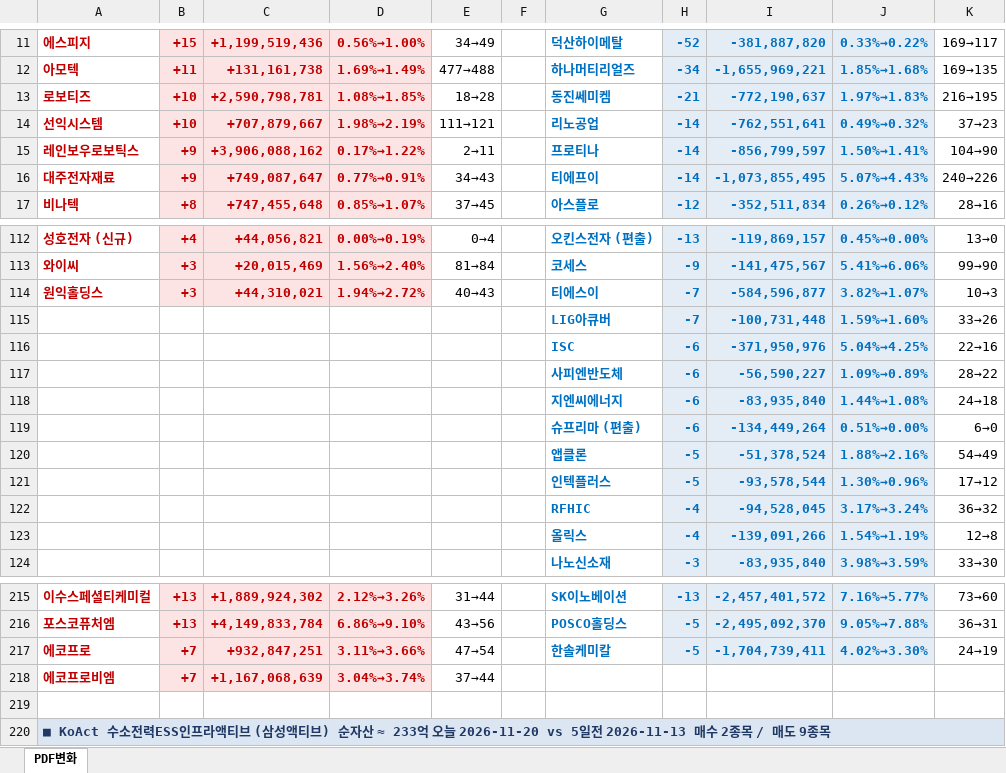
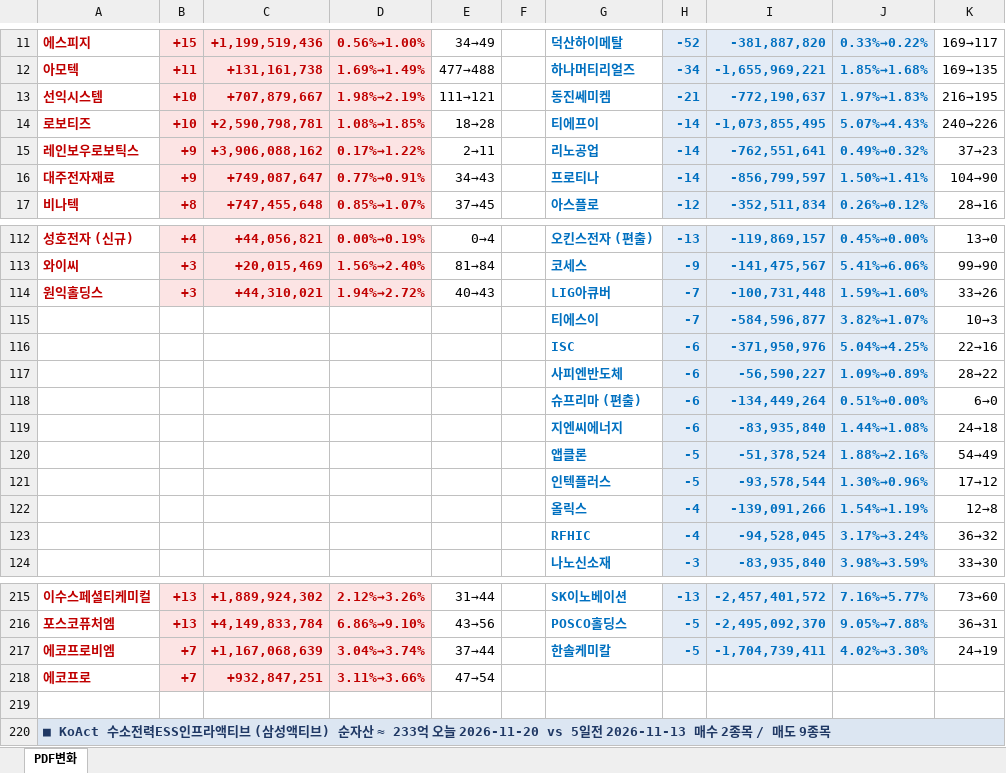
Before and after one commit to unrevr15/etf-reports, an Excel workbook: reports/pdf_rolling5_20261120.xlsx, sheet PDF변화, drawn as a sheet; only a part is shown, gaps mark what is left out; values as stored, in another font and other column widths than the file's, no borders; removed rows and columns are numbered as before the commit, all else as after; the diff covers the shown part only; the diff names each change by its address in the sheet, - before the commit and + after, or states it on an @@ line.

```diff
--- a/reports/pdf_rolling5_20261120.xlsx (sheet PDF변화)
+++ b/reports/pdf_rolling5_20261120.xlsx (sheet PDF변화)
+row 13: 선익시스템 | +10 | +707,879,667 | 1.98%→2.19% | 111→121 |  | 동진쎄미켐 | -21 | -772,190,637 | 1.97%→1.83% | 216→195
-G14: 동진쎄미켐
+G14: 티에프이
-H14: -21
+H14: -14
-I14: -772,190,637
+I14: -1,073,855,495
-J14: 1.97%→1.83%
+J14: 5.07%→4.43%
-K14: 216→195
+K14: 240→226
-row 14: 선익시스템 | +10 | +707,879,667 | 1.98%→2.19% | 111→121 |  | 리노공업 | -14 | -762,551,641 | 0.49%→0.32% | 37→23
-G15: 프로티나
+G15: 리노공업
-I15: -856,799,597
+I15: -762,551,641
-J15: 1.50%→1.41%
+J15: 0.49%→0.32%
-K15: 104→90
+K15: 37→23
-G16: 티에프이
+G16: 프로티나
-I16: -1,073,855,495
+I16: -856,799,597
-J16: 5.07%→4.43%
+J16: 1.50%→1.41%
-K16: 240→226
+K16: 104→90
-G114: 티에스이
+G114: LIG아큐버
-I114: -584,596,877
+I114: -100,731,448
-J114: 3.82%→1.07%
+J114: 1.59%→1.60%
-K114: 10→3
+K114: 33→26
-row 115:  |  |  |  |  |  | LIG아큐버 | -7 | -100,731,448 | 1.59%→1.60% | 33→26
+row 115:  |  |  |  |  |  | 티에스이 | -7 | -584,596,877 | 3.82%→1.07% | 10→3
@@ row 119 moved to row 118: 슈프리마 (편출) @@
@@ row 123 moved to row 122: 올릭스 @@
-A217: 에코프로
+A217: 에코프로비엠
-C217: +932,847,251
+C217: +1,167,068,639
-D217: 3.11%→3.66%
+D217: 3.04%→3.74%
-E217: 47→54
+E217: 37→44
-row 218: 에코프로비엠 | +7 | +1,167,068,639 | 3.04%→3.74% | 37→44
+row 218: 에코프로 | +7 | +932,847,251 | 3.11%→3.66% | 47→54
```
Also changed, not shown: 3 moved rows and 16 edited cells elsewhere in this sheet, reports/pdf_change_20261120.xlsx, reports/pdf_weekly_20261120.xlsx.
